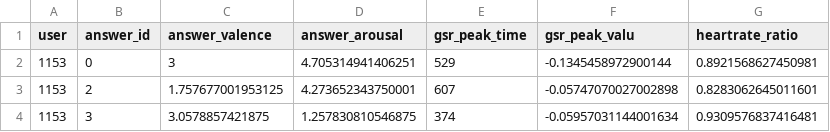
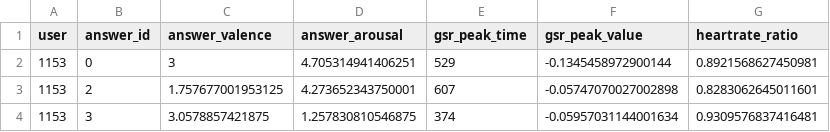
Before and after one commit to dziemich/psi-project, a CSV file: result.csv, drawn as a sheet; only a part is shown.

Commit message:
Update result.csv

```diff
--- a/result.csv
+++ b/result.csv
@@ -1,2 +1,2 @@
-user,answer_id,answer_valence,answer_arousal,gsr_peak_time,gsr_peak_valu,heartrate_ratio
+user,answer_id,answer_valence,answer_arousal,gsr_peak_time,gsr_peak_value,heartrate_ratio
 1153,0,3,4.705314941406251,529,-0.1345458972900144,0.8921568627450981
```
